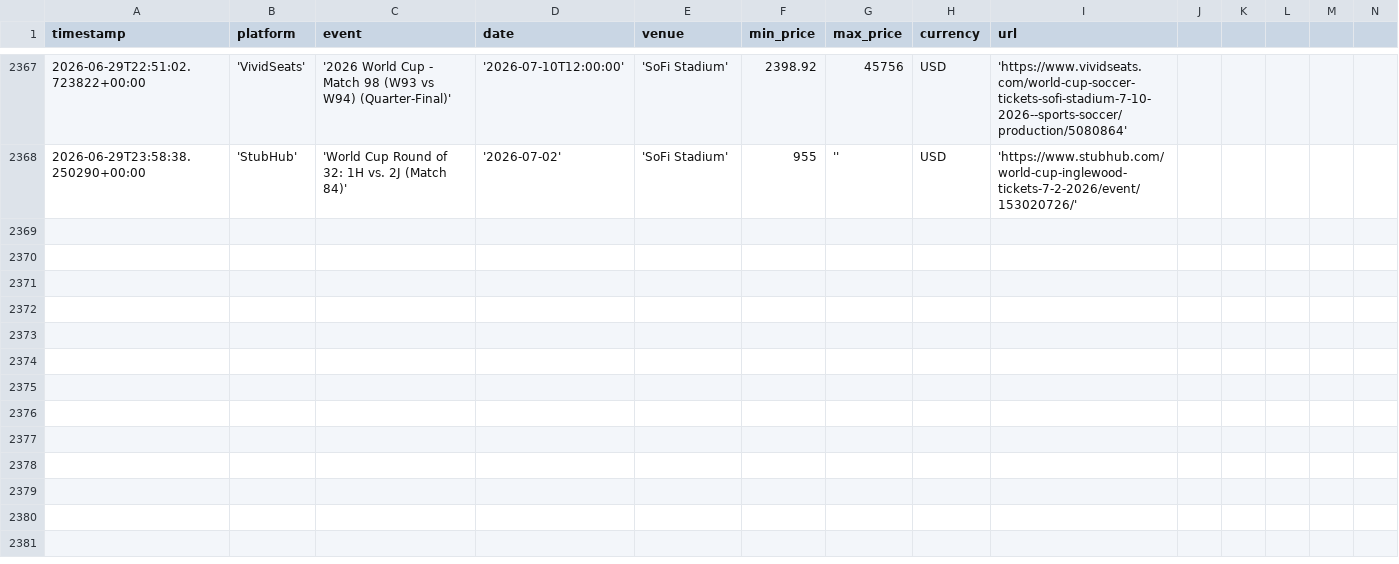
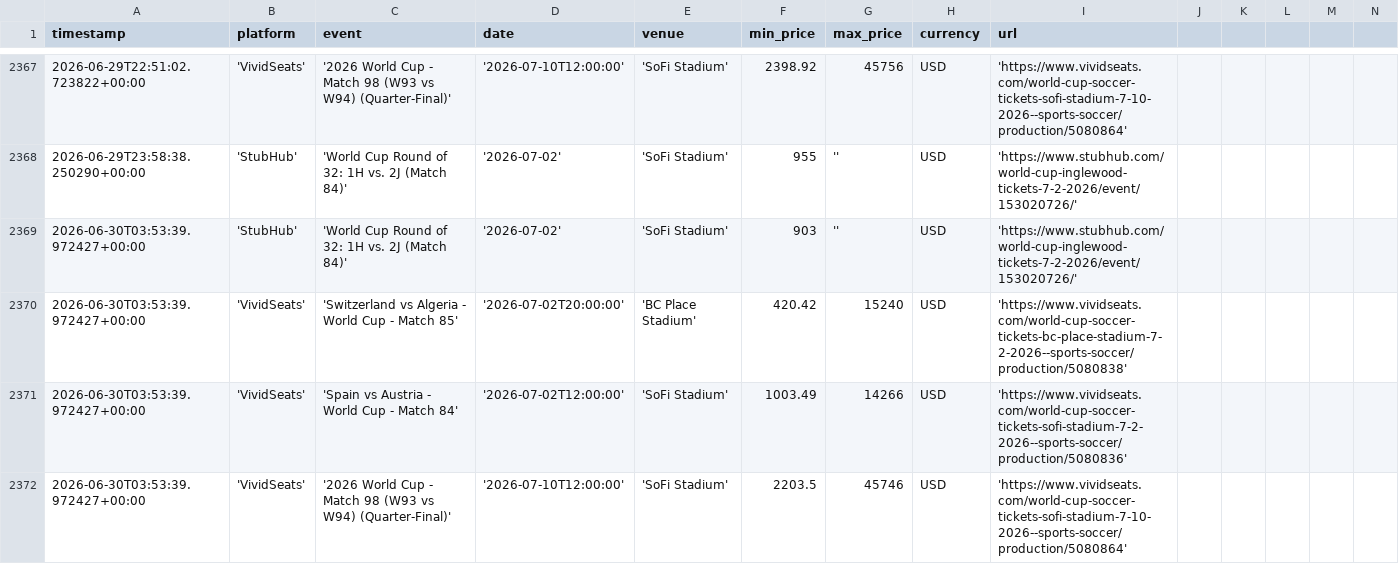
Before and after one commit to nadirweibel/wc2026-tickets, a CSV file: prices_log.csv, drawn as a sheet; only a part is shown, gaps mark what is left out; rows hold the shown columns only; the diff names each change by its address in the sheet, - before the commit and + after, or states it on an @@ line.

Commit message:
prices: 2026-06-30T04:01Z

```diff
--- a/prices_log.csv
+++ b/prices_log.csv
+row 2369: 2026-06-30T03:53:39.972427+00:00 | 'StubHub' | 'World Cup Round of 32: 1H vs. 2J (Match 84)' | '2026-07-02' | 'SoFi Stadium' | 903 | '' | USD | 'https://www.stubhub.com/world-cup-inglewood-tickets-7-2-2026/event/153020726/'
+row 2370: 2026-06-30T03:53:39.972427+00:00 | 'VividSeats' | 'Switzerland vs Algeria - World Cup - Match 85' | '2026-07-02T20:00:00' | 'BC Place Stadium' | 420.42 | 15240 | USD | 'https://www.vividseats.com/world-cup-soccer-tickets-bc-place-stadium-7-2-2026--sports-soccer/production/5080838'
+row 2371: 2026-06-30T03:53:39.972427+00:00 | 'VividSeats' | 'Spain vs Austria - World Cup - Match 84' | '2026-07-02T12:00:00' | 'SoFi Stadium' | 1003.49 | 14266 | USD | 'https://www.vividseats.com/world-cup-soccer-tickets-sofi-stadium-7-2-2026--sports-soccer/production/5080836'
+row 2372: 2026-06-30T03:53:39.972427+00:00 | 'VividSeats' | '2026 World Cup - Match 98 (W93 vs W94) (Quarter-Final)' | '2026-07-10T12:00:00' | 'SoFi Stadium' | 2203.5 | 45746 | USD | 'https://www.vividseats.com/world-cup-soccer-tickets-sofi-stadium-7-10-2026--sports-soccer/production/5080864'
```
Also changed, not shown: 1 other file.
